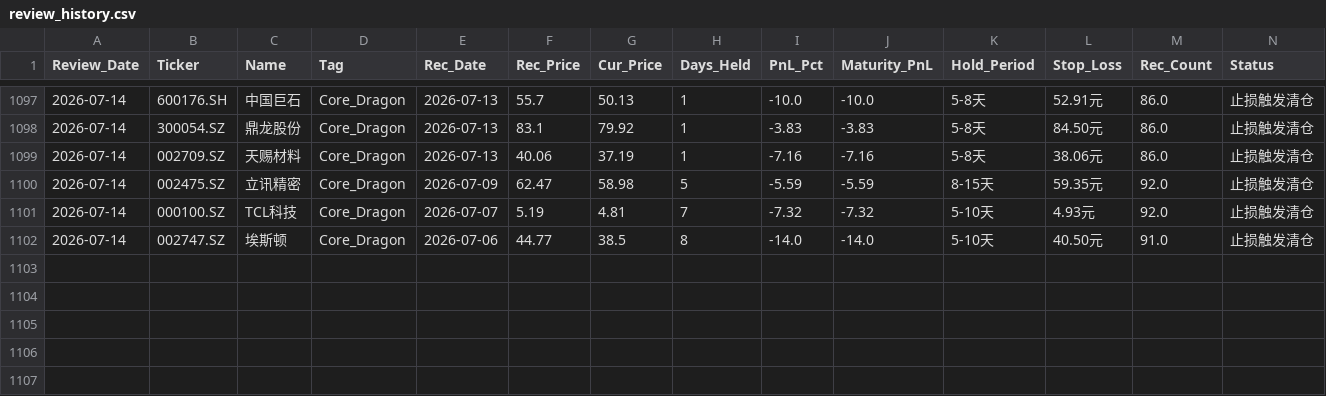
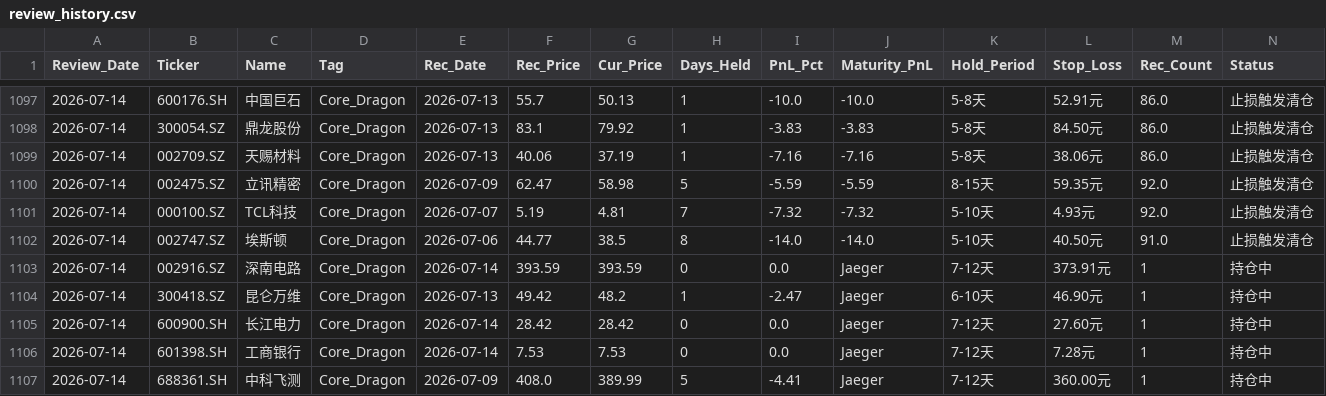
Before and after one commit to wijouyang-lab/a, a CSV file: review_history.csv, drawn as a sheet; only a part is shown, gaps mark what is left out; rows hold the shown columns only; the diff names each change by its address in the sheet, - before the commit and + after, or states it on an @@ line.

```diff
--- a/review_history.csv
+++ b/review_history.csv
+row 1103: 2026-07-14 | 002916.SZ | 深南电路 | Core_Dragon | 2026-07-14 | 393.59 | 393.59 | 0 | 0.0 | Jaeger | 7-12天 | 373.91元 | 1 | 持仓中
+row 1104: 2026-07-14 | 300418.SZ | 昆仑万维 | Core_Dragon | 2026-07-13 | 49.42 | 48.2 | 1 | -2.47 | Jaeger | 6-10天 | 46.90元 | 1 | 持仓中
+row 1105: 2026-07-14 | 600900.SH | 长江电力 | Core_Dragon | 2026-07-14 | 28.42 | 28.42 | 0 | 0.0 | Jaeger | 7-12天 | 27.60元 | 1 | 持仓中
+row 1106: 2026-07-14 | 601398.SH | 工商银行 | Core_Dragon | 2026-07-14 | 7.53 | 7.53 | 0 | 0.0 | Jaeger | 7-12天 | 7.28元 | 1 | 持仓中
+row 1107: 2026-07-14 | 688361.SH | 中科飞测 | Core_Dragon | 2026-07-09 | 408.0 | 389.99 | 5 | -4.41 | Jaeger | 7-12天 | 360.00元 | 1 | 持仓中
```
